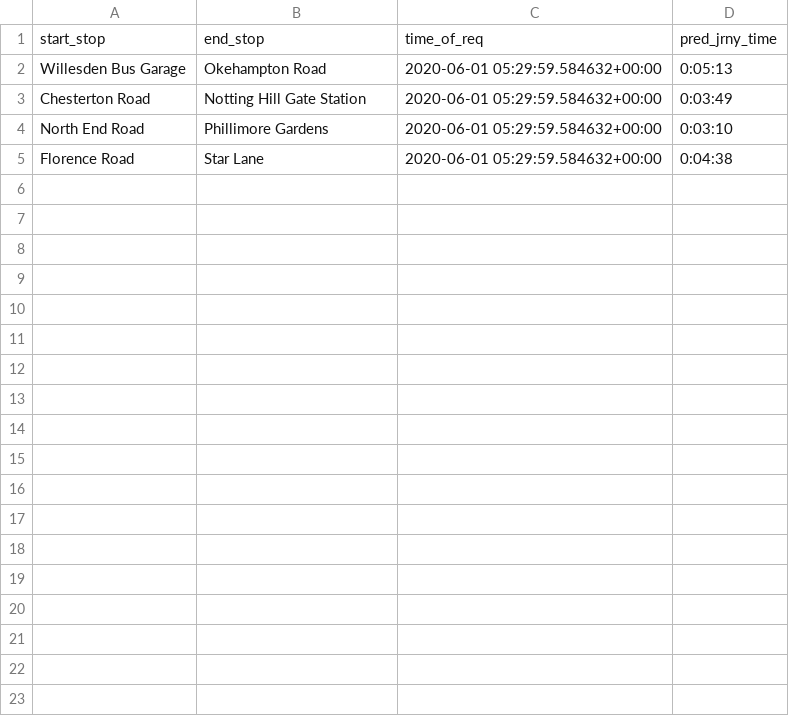
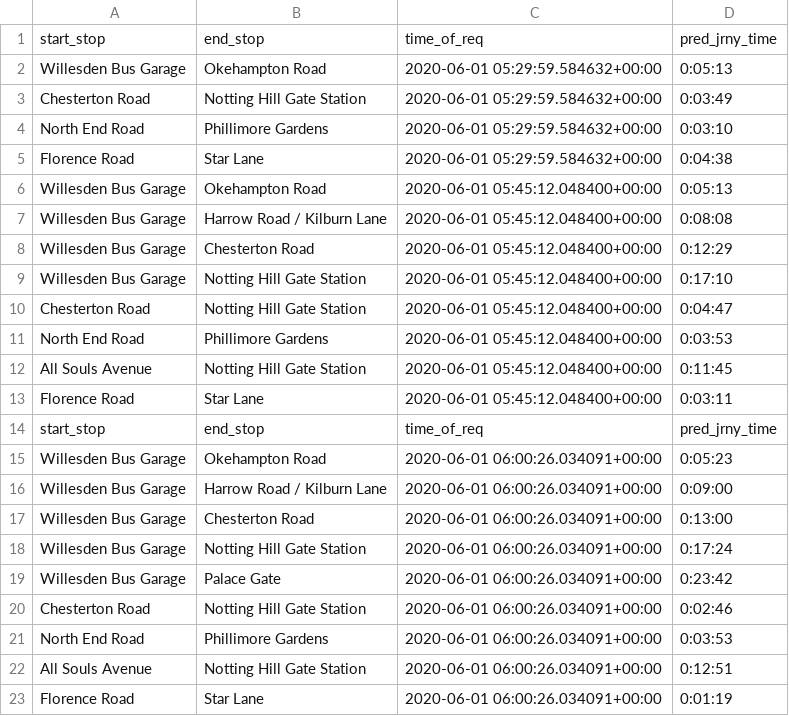
Before and after one commit to serenelc/individual-project-beng, a CSV file: data-collection/tfl preds/tfl_predictions.csv, drawn as a sheet; the diff names each change by its address in the sheet, - before the commit and + after, or states it on an @@ line.

Commit message:
Sorting out incorrect stop ids in data analytics.

```diff
--- a/data-collection/tfl preds/tfl_predictions.csv
+++ b/data-collection/tfl preds/tfl_predictions.csv
+row 6: Willesden Bus Garage | Okehampton Road | 2020-06-01 05:45:12.048400+00:00 | 0:05:13
+row 7: Willesden Bus Garage | Harrow Road / Kilburn Lane | 2020-06-01 05:45:12.048400+00:00 | 0:08:08
+row 8: Willesden Bus Garage | Chesterton Road | 2020-06-01 05:45:12.048400+00:00 | 0:12:29
+row 9: Willesden Bus Garage | Notting Hill Gate Station | 2020-06-01 05:45:12.048400+00:00 | 0:17:10
+row 10: Chesterton Road | Notting Hill Gate Station | 2020-06-01 05:45:12.048400+00:00 | 0:04:47
+row 11: North End Road | Phillimore Gardens | 2020-06-01 05:45:12.048400+00:00 | 0:03:53
+row 12: All Souls Avenue | Notting Hill Gate Station | 2020-06-01 05:45:12.048400+00:00 | 0:11:45
+row 13: Florence Road | Star Lane | 2020-06-01 05:45:12.048400+00:00 | 0:03:11
+row 14: start_stop | end_stop | time_of_req | pred_jrny_time
+row 15: Willesden Bus Garage | Okehampton Road | 2020-06-01 06:00:26.034091+00:00 | 0:05:23
+row 16: Willesden Bus Garage | Harrow Road / Kilburn Lane | 2020-06-01 06:00:26.034091+00:00 | 0:09:00
+row 17: Willesden Bus Garage | Chesterton Road | 2020-06-01 06:00:26.034091+00:00 | 0:13:00
+row 18: Willesden Bus Garage | Notting Hill Gate Station | 2020-06-01 06:00:26.034091+00:00 | 0:17:24
+row 19: Willesden Bus Garage | Palace Gate | 2020-06-01 06:00:26.034091+00:00 | 0:23:42
+row 20: Chesterton Road | Notting Hill Gate Station | 2020-06-01 06:00:26.034091+00:00 | 0:02:46
+row 21: North End Road | Phillimore Gardens | 2020-06-01 06:00:26.034091+00:00 | 0:03:53
+row 22: All Souls Avenue | Notting Hill Gate Station | 2020-06-01 06:00:26.034091+00:00 | 0:12:51
+row 23: Florence Road | Star Lane | 2020-06-01 06:00:26.034091+00:00 | 0:01:19
```
Also changed, not shown: 44 other files.
